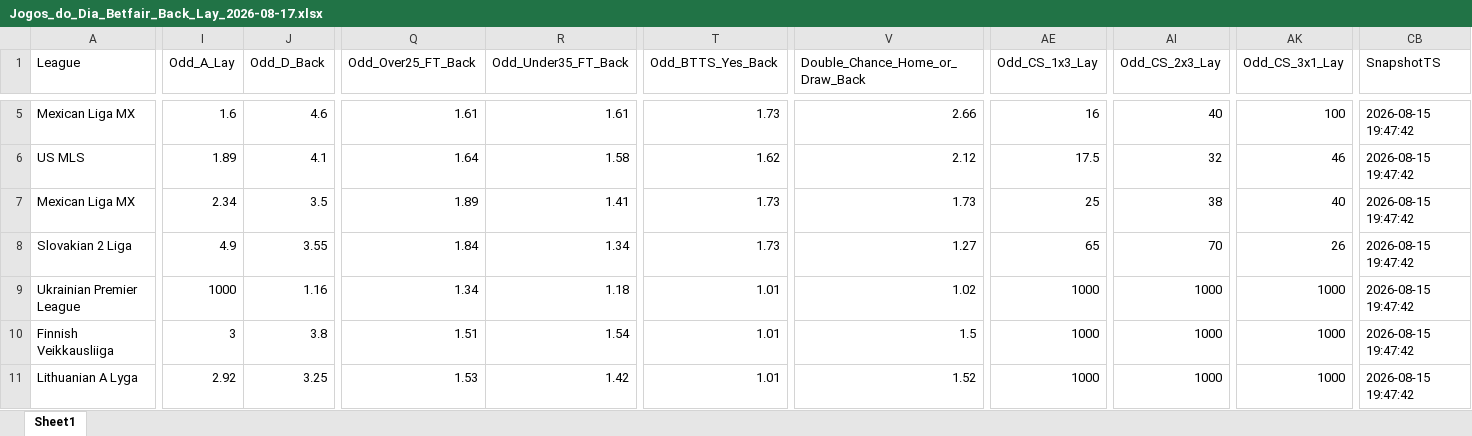
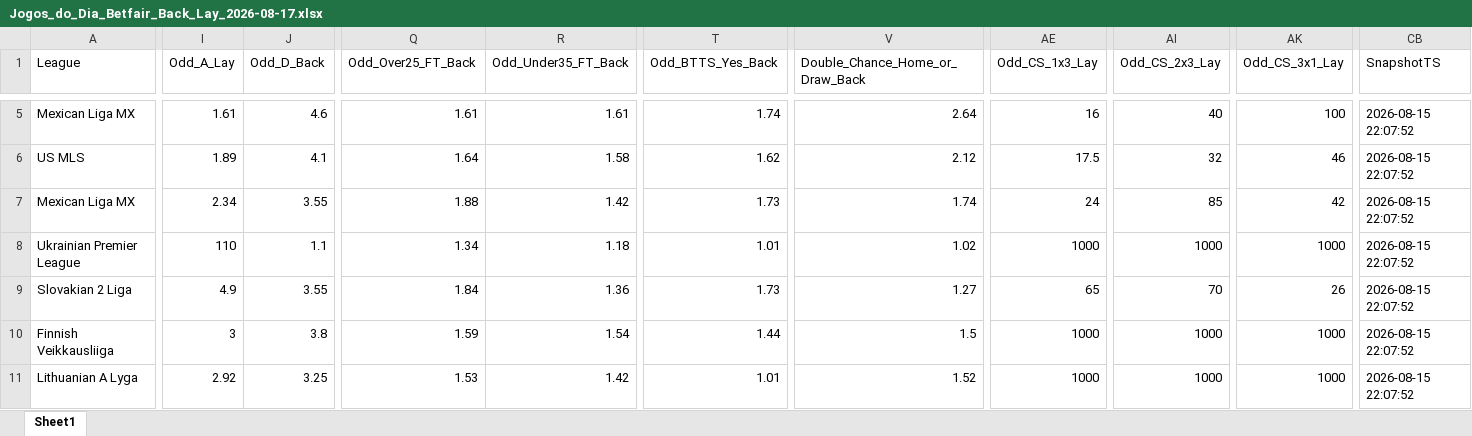
Before and after one commit to mtprado88/jogos_betfair, an Excel workbook: Jogos_do_Dia_Betfair_Back_Lay_2026-08-17.xlsx, sheet Sheet1, drawn as a sheet; only a part is shown, gaps mark what is left out; values as stored, in another font and other column widths than the file's, no borders; removed rows and columns are numbered as before the commit, all else as after; rows hold the shown columns only; the diff covers the shown part only; the diff names each change by its address in the sheet, - before the commit and + after, or states it on an @@ line.

```diff
--- a/Jogos_do_Dia_Betfair_Back_Lay_2026-08-17.xlsx (sheet Sheet1)
+++ b/Jogos_do_Dia_Betfair_Back_Lay_2026-08-17.xlsx (sheet Sheet1)
-I5 (Odd_A_Lay): 1.6
+I5 (Odd_A_Lay): 1.61
-T5 (Odd_BTTS_Yes_Back): 1.73
+T5 (Odd_BTTS_Yes_Back): 1.74
-V5 (Double_Chance_Home_or_Draw_Back): 2.66
+V5 (Double_Chance_Home_or_Draw_Back): 2.64
-CB5:CB7 (SnapshotTS): 2026-08-15 19:47:42
+CB5:CB7 (SnapshotTS): 2026-08-15 22:07:52
-J7 (Odd_D_Back): 3.5
+J7 (Odd_D_Back): 3.55
-Q7 (Odd_Over25_FT_Back): 1.89
+Q7 (Odd_Over25_FT_Back): 1.88
-R7 (Odd_Under35_FT_Back): 1.41
+R7 (Odd_Under35_FT_Back): 1.42
-V7 (Double_Chance_Home_or_Draw_Back): 1.73
+V7 (Double_Chance_Home_or_Draw_Back): 1.74
-AE7 (Odd_CS_1x3_Lay): 25
+AE7 (Odd_CS_1x3_Lay): 24
-AI7 (Odd_CS_2x3_Lay): 38
+AI7 (Odd_CS_2x3_Lay): 85
-AK7 (Odd_CS_3x1_Lay): 40
+AK7 (Odd_CS_3x1_Lay): 42
+row 8: Ukrainian Premier League | 110 | 1.1 | 1.34 | 1.18 | 1.01 | 1.02 | 1000 | 1000 | 1000 | 2026-08-15 22:07:52
-R9 (Odd_Under35_FT_Back): 1.34
+R9 (Odd_Under35_FT_Back): 1.36
-CB9 (SnapshotTS): 2026-08-15 19:47:42
+CB9 (SnapshotTS): 2026-08-15 22:07:52
-row 9: Ukrainian Premier League | 1000 | 1.16 | 1.34 | 1.18 | 1.01 | 1.02 | 1000 | 1000 | 1000 | 2026-08-15 19:47:42
-Q10 (Odd_Over25_FT_Back): 1.51
+Q10 (Odd_Over25_FT_Back): 1.59
-T10 (Odd_BTTS_Yes_Back): 1.01
+T10 (Odd_BTTS_Yes_Back): 1.44
-CB10:CB11 (SnapshotTS): 2026-08-15 19:47:42
+CB10:CB11 (SnapshotTS): 2026-08-15 22:07:52
```
Also changed, not shown: 7 added rows, 6 removed rows and 251 edited cells elsewhere in this sheet.
